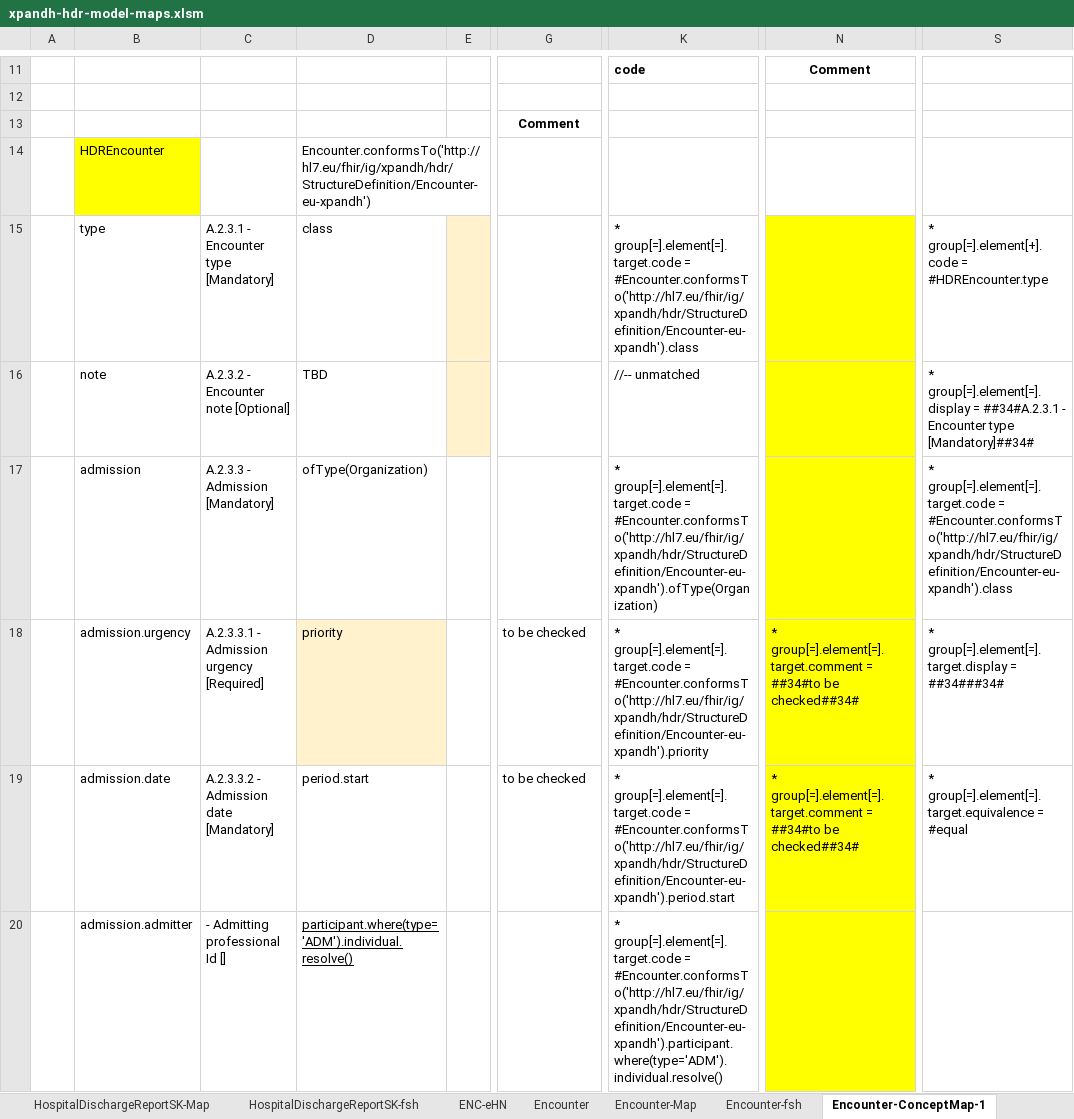
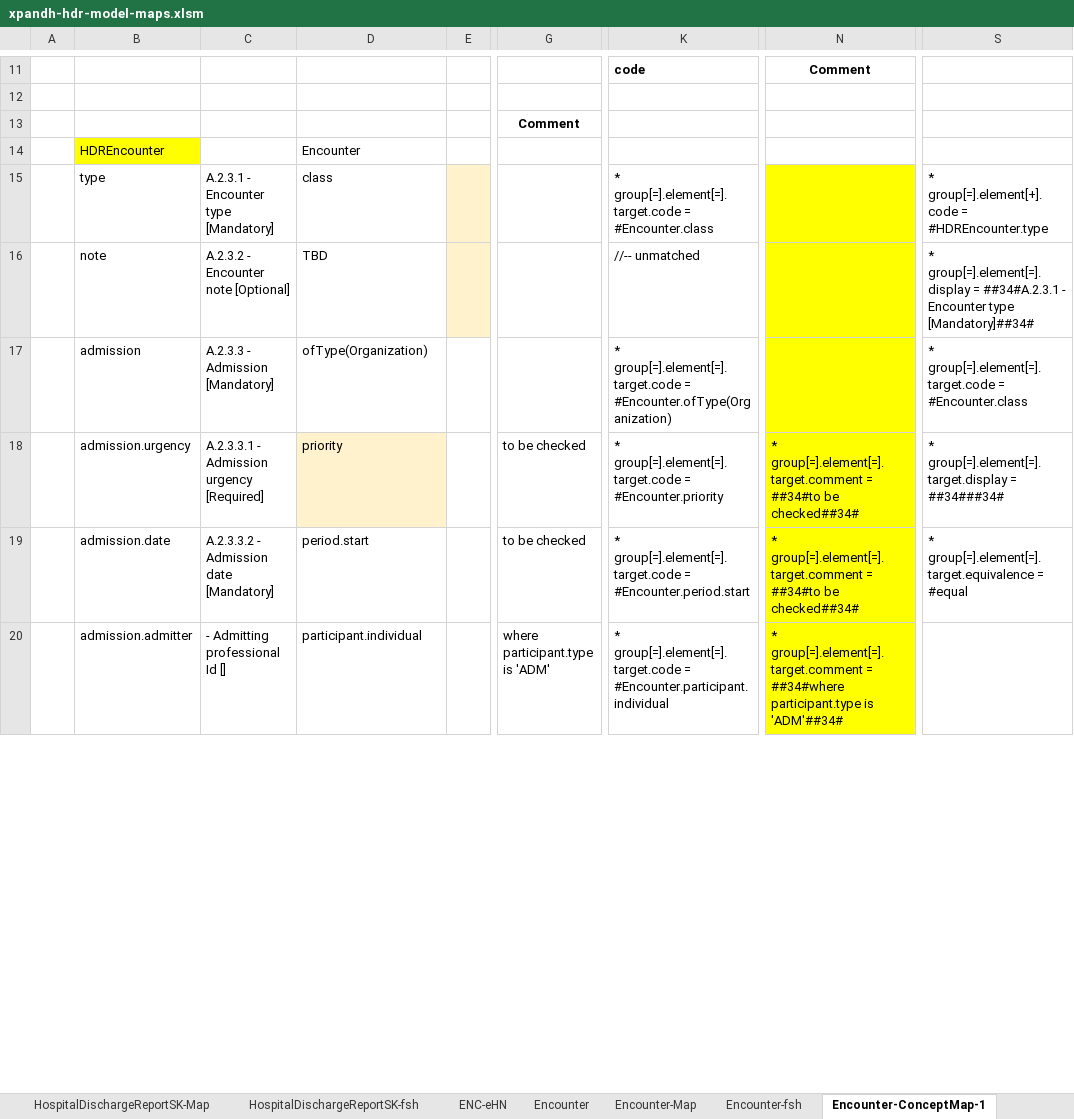
Before and after one commit to hl7-eu/xpandh-hdr, an Excel workbook: src-models/xpandh-hdr-model-maps.xlsm, sheet Encounter-ConceptMap-1, drawn as a sheet; only a part is shown, gaps mark what is left out; values as stored, in another font and other column widths than the file's, no borders; the diff covers the shown part only; the diff names each change by its address in the sheet, - before the commit and + after, or states it on an @@ line.

Commit message:
encounter profile merged

```diff
--- a/src-models/xpandh-hdr-model-maps.xlsm (sheet Encounter-ConceptMap-1)
+++ b/src-models/xpandh-hdr-model-maps.xlsm (sheet Encounter-ConceptMap-1)
-D14: Encounter.conformsTo('http://hl7.eu/fhir/ig/xpandh/hdr/StructureDefinition/Encounter-eu-xpandh')
+D14: Encounter
-K15: …group[=].element[=].target.code = #Encounter.conformsTo('http://hl7.eu/fhir/ig/xpandh/hdr/StructureDefinition/Encounter-eu-xpandh').class
+K15: …group[=].element[=].target.code = #Encounter.class
-K17: …group[=].element[=].target.code = #Encounter.conformsTo('http://hl7.eu/fhir/ig/xpandh/hdr/StructureDefinition/Encounter-eu-xpandh').ofType(Organization)
+K17: …group[=].element[=].target.code = #Encounter.ofType(Organization)
-S17: …group[=].element[=].target.code = #Encounter.conformsTo('http://hl7.eu/fhir/ig/xpandh/hdr/StructureDefinition/Encounter-eu-xpandh').class
+S17: …group[=].element[=].target.code = #Encounter.class
-K18: …group[=].element[=].target.code = #Encounter.conformsTo('http://hl7.eu/fhir/ig/xpandh/hdr/StructureDefinition/Encounter-eu-xpandh').priority
+K18: …group[=].element[=].target.code = #Encounter.priority
-K19: …group[=].element[=].target.code = #Encounter.conformsTo('http://hl7.eu/fhir/ig/xpandh/hdr/StructureDefinition/Encounter-eu-xpandh').period.start
+K19: …group[=].element[=].target.code = #Encounter.period.start
-D20: participant.where(type='ADM').individual.resolve()
+D20: participant.individual
-D20 underline: on
+D20 underline: off
-G20: (empty)
+G20: where participant.type is 'ADM'
-K20: …group[=].element[=].target.code = #Encounter.conformsTo('http://hl7.eu/fhir/ig/xpandh/hdr/StructureDefinition/Encounter-eu-xpandh').participant.where(type='ADM').individual.resolve()
+K20: …group[=].element[=].target.code = #Encounter.participant.individual
-N20: (empty)
+N20: * group[=].element[=].target.comment = ##34#where participant.type is 'ADM'##34#
```
Also changed, not shown: 1 added row, 1 removed row and 127 edited cells elsewhere in this sheet, sheet Encounter-CM-fsh, formulas that keep their value, 7 other files.
